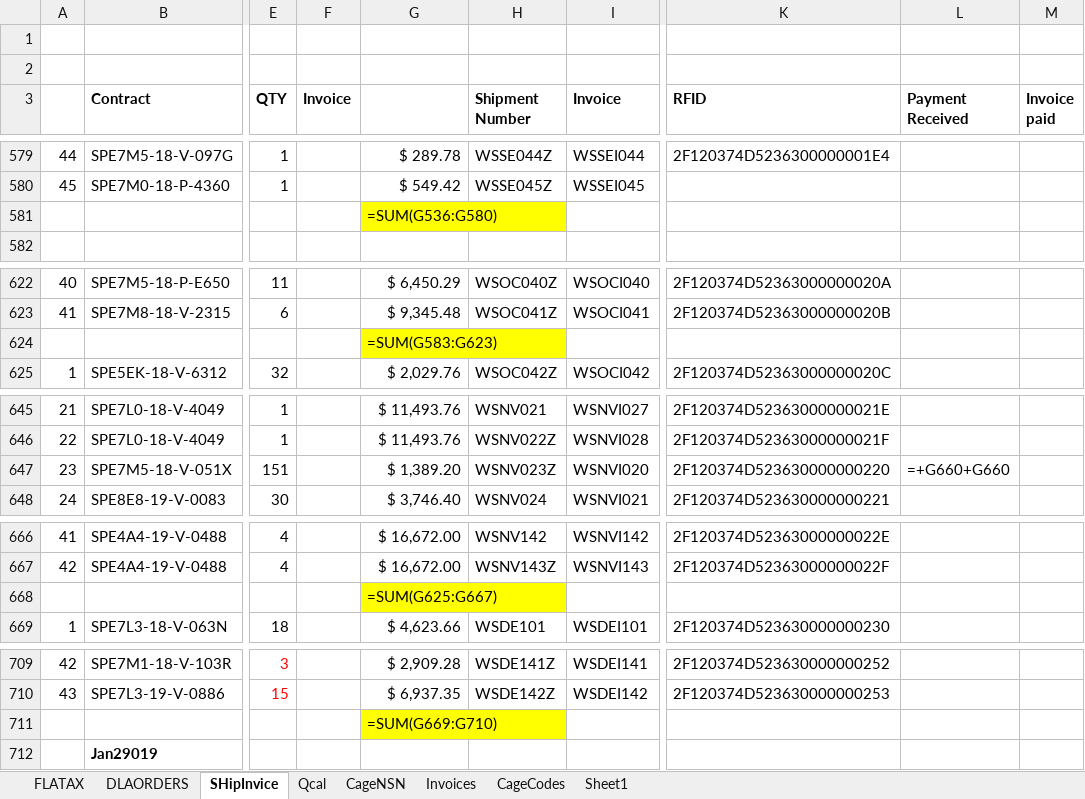
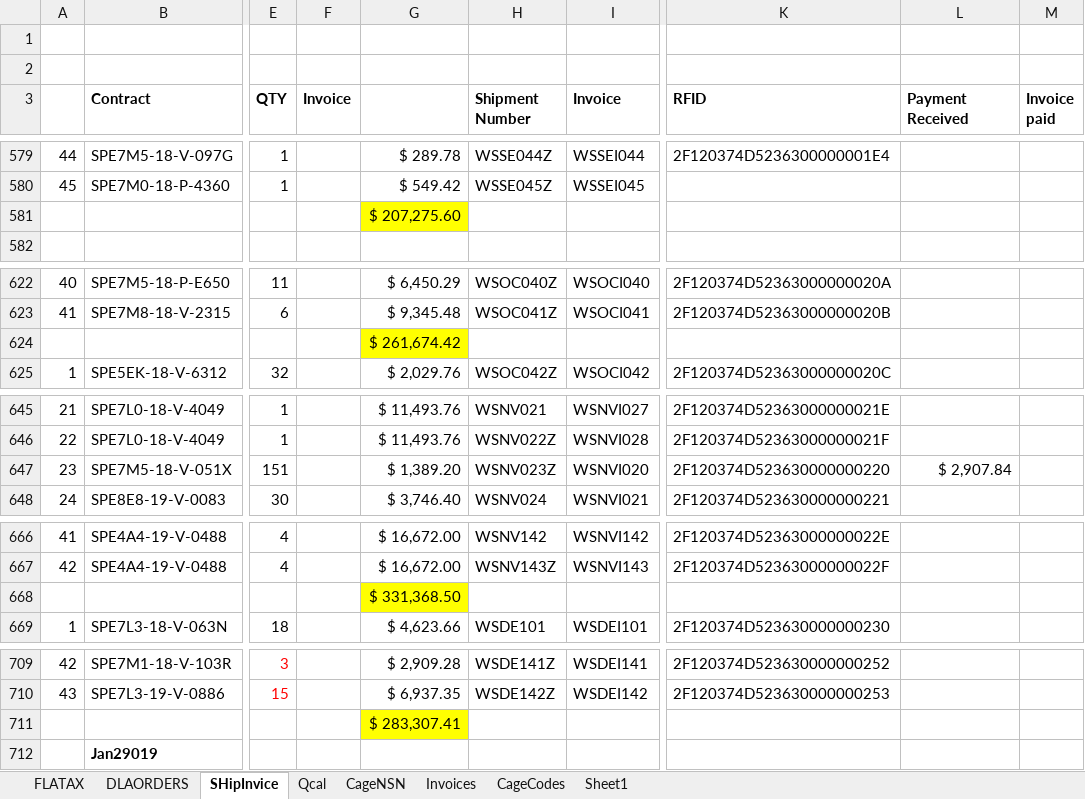
Before and after one commit to KaySea0/WestSim, an Excel workbook: Ship-Invoice-02282019.xlsx, sheet SHipInvice, drawn as a sheet; only a part is shown, gaps mark what is left out; values as stored, in another font and other column widths than the file's, no borders; formulas without a stored value are shown as written; the diff covers the shown part only; the diff names each change by its address in the sheet, - before the commit and + after, or states it on an @@ line.

```diff
--- a/Ship-Invoice-02282019.xlsx (sheet SHipInvice)
+++ b/Ship-Invoice-02282019.xlsx (sheet SHipInvice)
-G581: =SUM(G536:G580)
+G581: $ 207,275.60
-G624: =SUM(G583:G623)
+G624: $ 261,674.42
-L647 (Payment Received): =+G660+G660
+L647 (Payment Received): $ 2,907.84
-G668: =SUM(G625:G667)
+G668: $ 331,368.50
-G711: =SUM(G669:G710)
+G711: $ 283,307.41
```
Also changed, not shown: 34 edited cells elsewhere in this sheet, sheet DLAORDERS, sheet Invoices, sheet Qcal, sheet FLATAX, sheet CageCodes, hidden cells, 3 other files.
